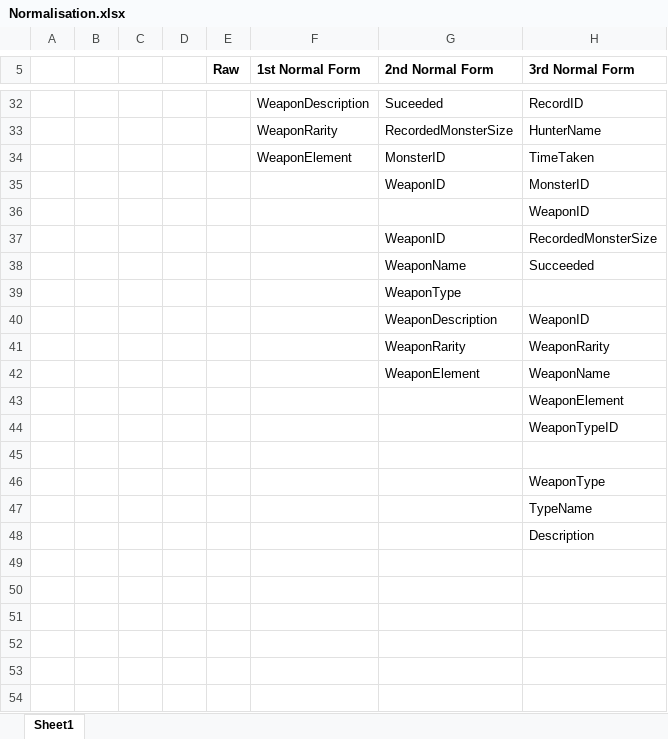
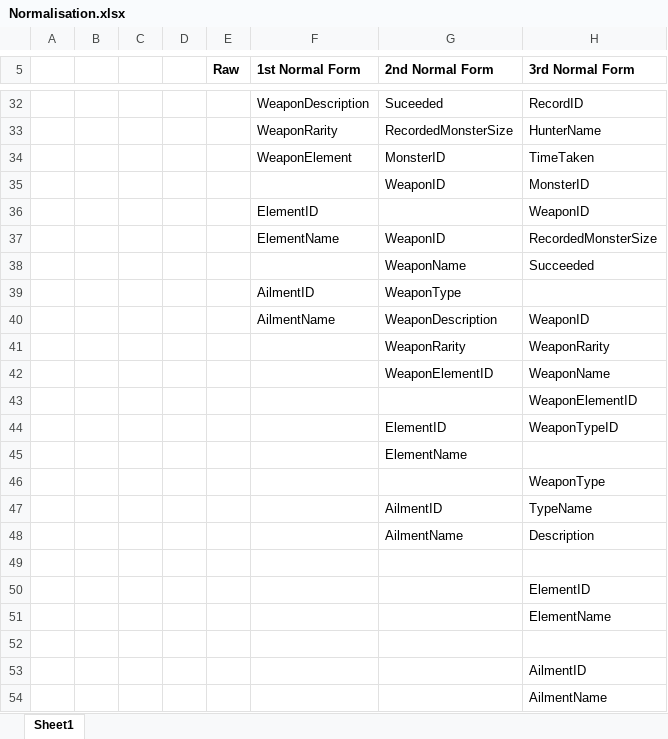
Before and after one commit to Jayciee/Assignment, an Excel workbook: Resources/Normalisation.xlsx, sheet Sheet1, drawn as a sheet; only a part is shown, gaps mark what is left out; values as stored, in another font and other column widths than the file's, no borders; addresses are those after the commit; the diff covers the shown part only; the diff names each change by its address in the sheet, - before the commit and + after, or states it on an @@ line.

Commit message:
Updated ERD,Normalisation,SQLQueriesUsedToIntialiseTheDatabase

```diff
--- a/Resources/Normalisation.xlsx (sheet Sheet1)
+++ b/Resources/Normalisation.xlsx (sheet Sheet1)
-F36 (1st Normal Form): (empty)
+F36 (1st Normal Form): ElementID
-F37 (1st Normal Form): (empty)
+F37 (1st Normal Form): ElementName
-F39 (1st Normal Form): (empty)
+F39 (1st Normal Form): AilmentID
-F40 (1st Normal Form): (empty)
+F40 (1st Normal Form): AilmentName
-G42 (2nd Normal Form): WeaponElement
+G42 (2nd Normal Form): WeaponElementID
-H43 (3rd Normal Form): WeaponElement
+H43 (3rd Normal Form): WeaponElementID
+row 44:  |  |  |  |  |  | ElementID | WeaponTypeID
+row 45:  |  |  |  |  |  | ElementName
-H46 (3rd Normal Form): WeaponTypeID
+H46 (3rd Normal Form): WeaponType
+row 47:  |  |  |  |  |  | AilmentID | TypeName
+row 48:  |  |  |  |  |  | AilmentName | Description
-H50 (3rd Normal Form): WeaponType
+H50 (3rd Normal Form): ElementID
-H51 (3rd Normal Form): TypeName
+H51 (3rd Normal Form): ElementName
+row 52: (empty)
-H53 (3rd Normal Form): Description
+H53 (3rd Normal Form): AilmentID
+row 54:  |  |  |  |  |  |  | AilmentName
```
Also changed, not shown: 1 added row, 1 removed row and 13 edited cells elsewhere in this sheet, 3 other files.
